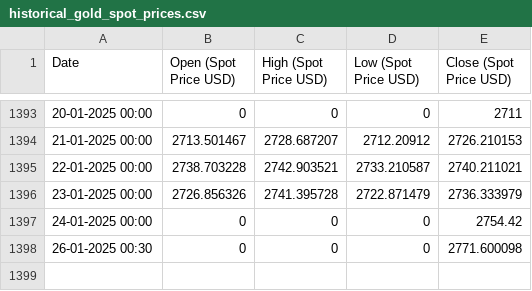
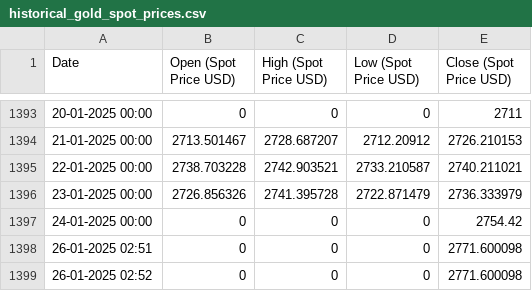
Before and after one commit to Parthrk75/goldbackend, a CSV file: data/historical_gold_spot_prices.csv, drawn as a sheet; only a part is shown, gaps mark what is left out.

```diff
--- a/data/historical_gold_spot_prices.csv
+++ b/data/historical_gold_spot_prices.csv
@@ -1397,2 +1397,3 @@ Date,Open (Spot Price USD),High (Spot Price USD),Low (Spot Price USD),Close (Spo
 24-01-2025 00:00,0,0,0,2754.42
-26-01-2025 00:30,0,0,0,2771.600098
+"26-01-2025 02:51","0","0","0","2771.600098"
+"26-01-2025 02:52","0","0","0","2771.600098"
```
Also changed, not shown: 15 other files.
